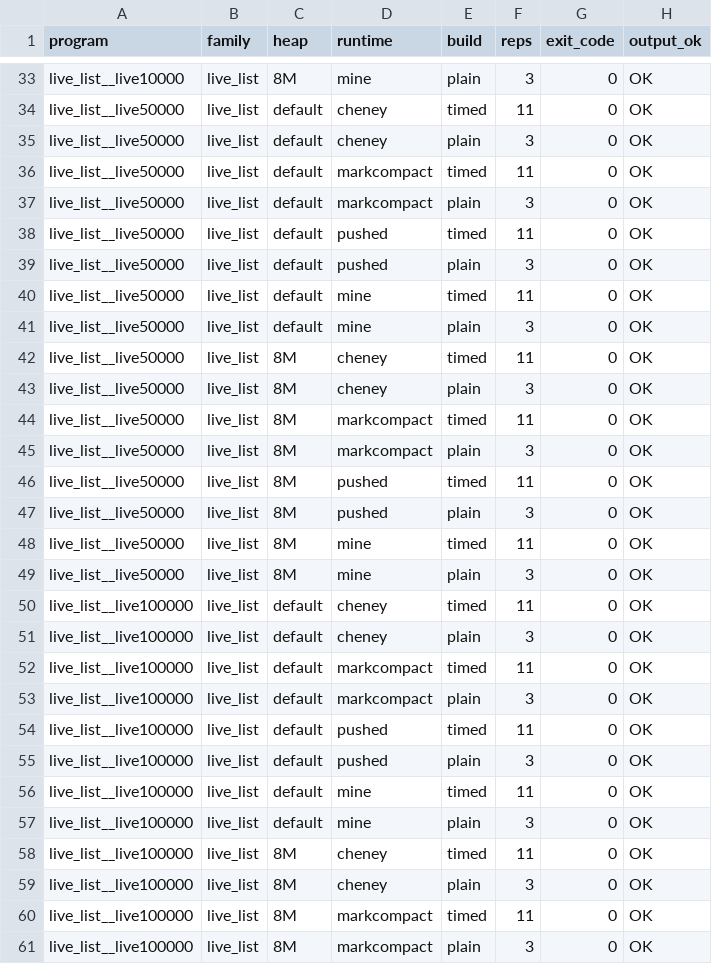
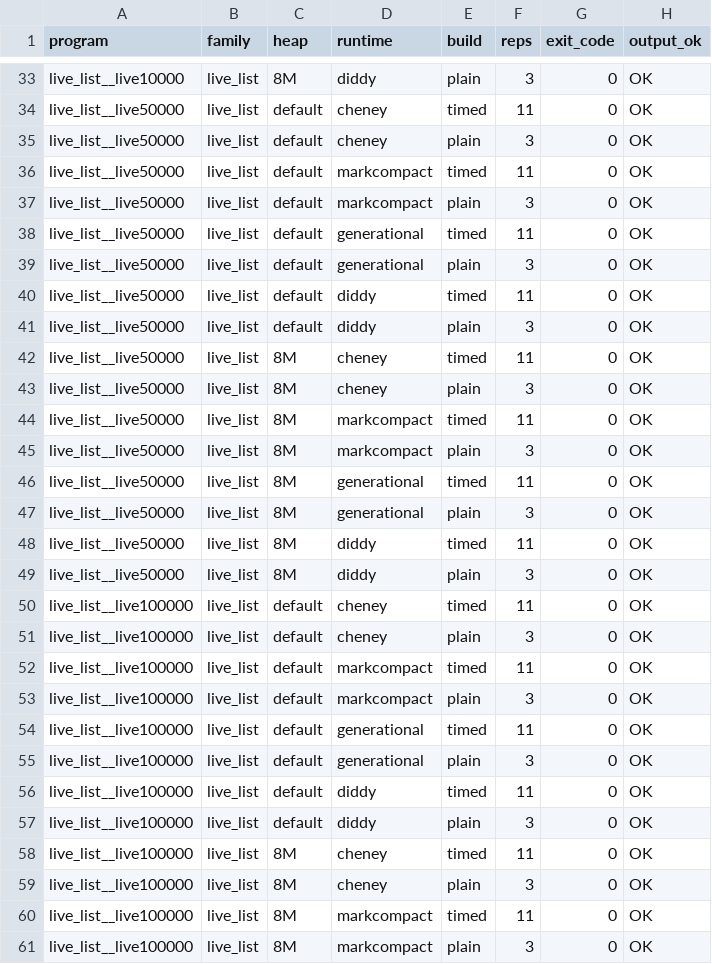
Before and after one commit to kdr2743/lo-runtime, a CSV file: bench/results/run-2/summary.csv, drawn as a sheet; only a part is shown, gaps mark what is left out; the diff covers the shown part only; the diff names each change by its address in the sheet, - before the commit and + after, or states it on an @@ line.

```diff
--- a/bench/results/run-2/summary.csv
+++ b/bench/results/run-2/summary.csv
-D33 (runtime): mine
+D33 (runtime): diddy
-D38:D39 (runtime): pushed
+D38:D39 (runtime): generational
-D40:D41 (runtime): mine
+D40:D41 (runtime): diddy
-D46:D47 (runtime): pushed
+D46:D47 (runtime): generational
-D48:D49 (runtime): mine
+D48:D49 (runtime): diddy
-D54:D55 (runtime): pushed
+D54:D55 (runtime): generational
-D56:D57 (runtime): mine
+D56:D57 (runtime): diddy
```
Also changed, not shown: 131 edited cells elsewhere in this file, bench/results/run-1/runs.csv, bench/results/run-1/summary.csv, 7 other files.
